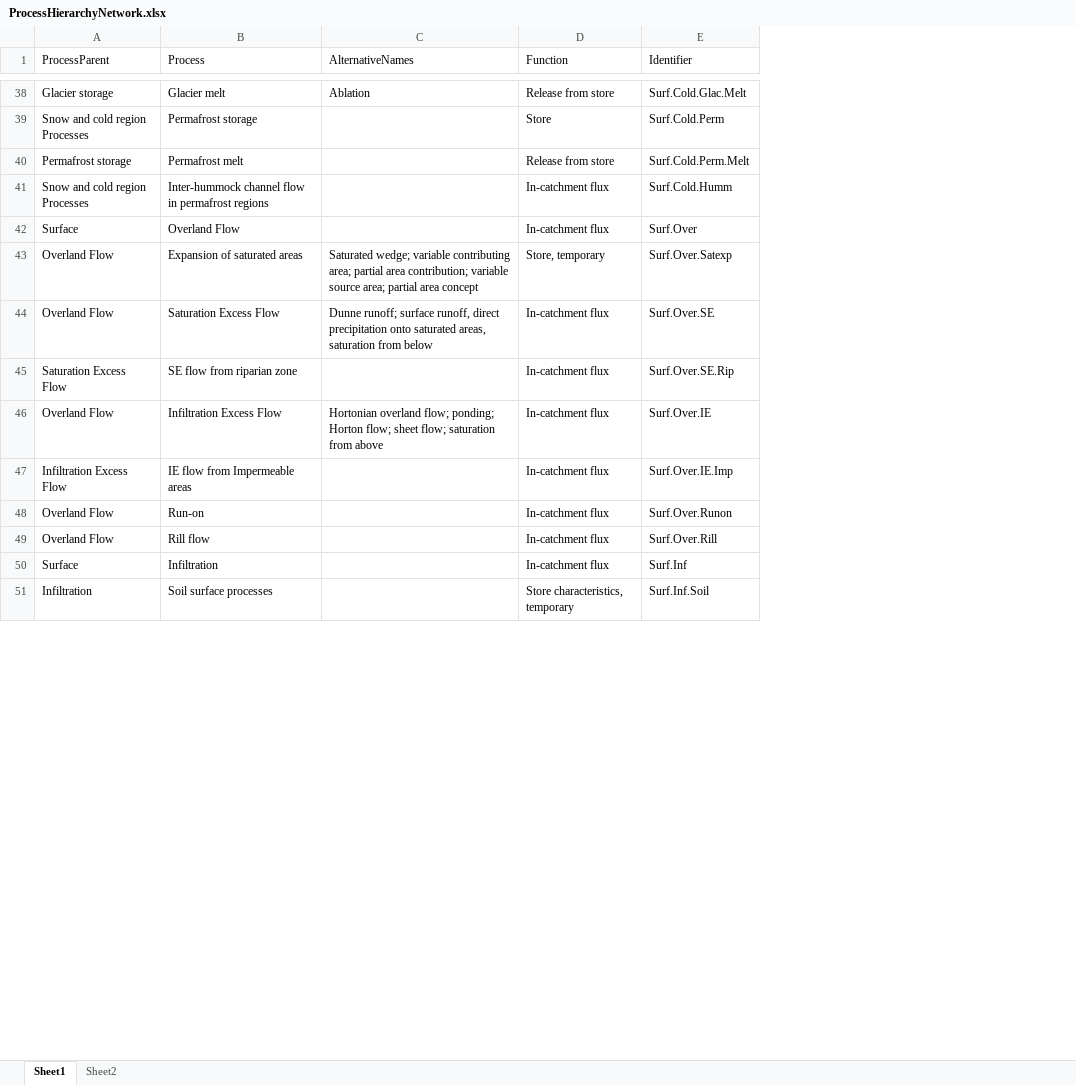
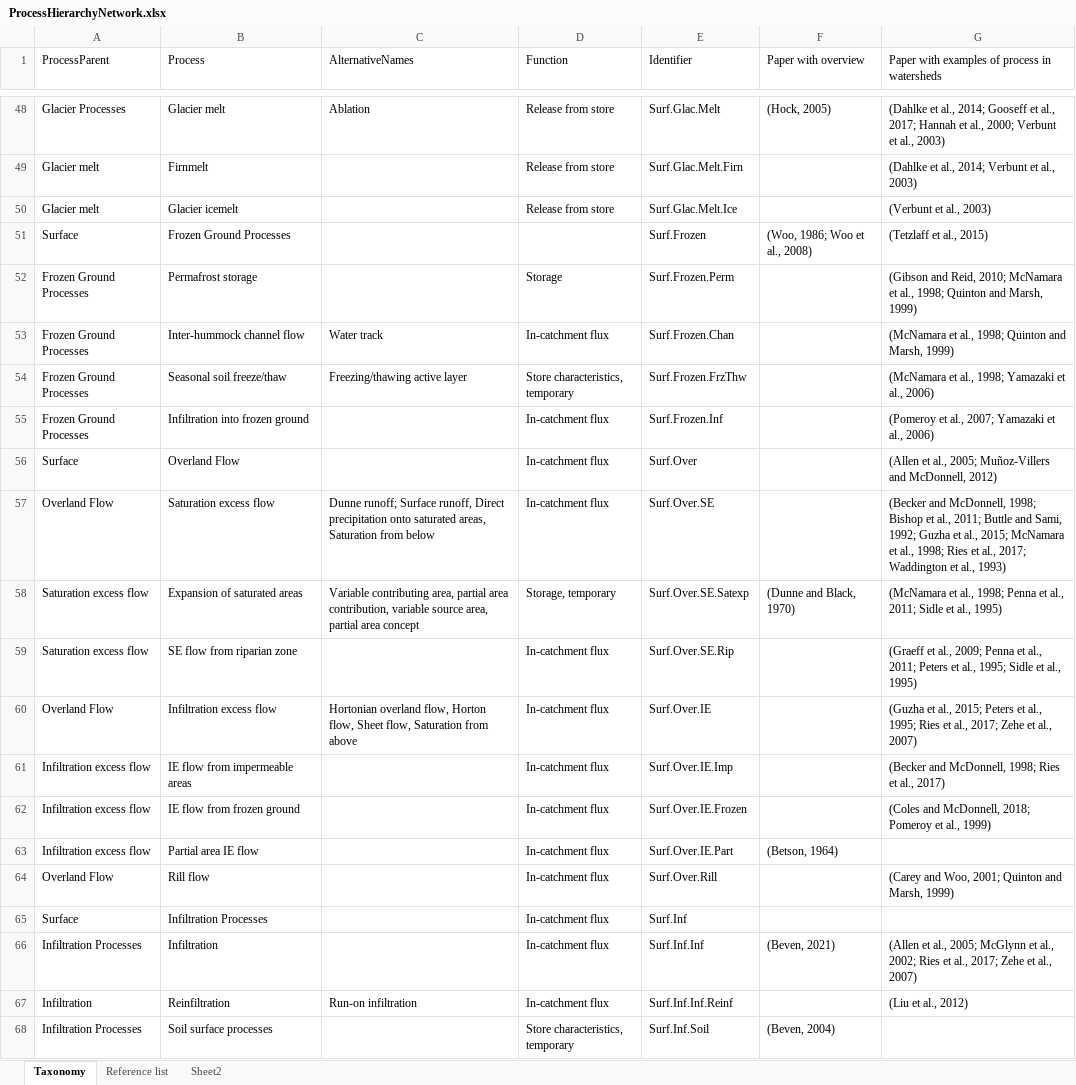
Before and after one commit to mcmillanhk/ProcessTaxonomy, an Excel workbook: ProcessHierarchyNetwork.xlsx, sheet Taxonomy, drawn as a sheet; only a part is shown, gaps mark what is left out; values as stored, in another font and other column widths than the file's, no cell formats; removed rows and columns are numbered as before the commit, all else as after; the diff covers the shown part only; the diff names each change by its address in the sheet, - before the commit and + after, or states it on an @@ line.

Commit message:
Update ProcessHierarchyNetwork.xlsx
Revised taxonomy structure

```diff
--- a/ProcessHierarchyNetwork.xlsx (sheet Taxonomy)
+++ b/ProcessHierarchyNetwork.xlsx (sheet Taxonomy)
-sheet tab: Sheet1
+sheet tab: Taxonomy
+sheet tab: Reference list
+column F (Paper with overview), row 48: (Hock, 2005); row 58: (Dunne and Black, 1970); row 66: (Beven, 2021); row 68: (Beven, 2004)
+column G, row 1: Paper with examples of process in watersheds; row 48: (Dahlke et al., 2014; Gooseff et al., 2017; Hannah et al., 2000; Verbunt et al., 2003); row 52: (Gibson and Reid, 2010; McNamara et al., 1998; Quinton and Marsh, 1999); row 56: (Allen et al., 2005; Muñoz-Villers and McDonnell, 2012); rows 58-61: (McNamara et al., 1998; Penna et al., 2011; Sidle et al., 1995) | (Graeff et al., 2009; Penna et al., 2011; Peters et al., 1995; Sidle et al., 1995) | (Guzha et al., 2015; Peters et al., 1995; Ries et al., 2017; Zehe et al., 2007) | (Becker and McDonnell, 1998; Ries et al., 2017); row 64: (Carey and Woo, 2001; Quinton and Marsh, 1999); row 66: (Allen et al., 2005; McGlynn et al., 2002; Ries et al., 2017; Zehe et al., 2007)
-A48 (ProcessParent): Glacier storage
+A48 (ProcessParent): Glacier Processes
-E48 (Identifier): Surf.Cold.Glac.Melt
+E48 (Identifier): Surf.Glac.Melt
+row 49: Glacier melt | Firnmelt |  | Release from store | Surf.Glac.Melt.Firn |  | (Dahlke et al., 2014; Verbunt et al., 2003)
+row 50: Glacier melt | Glacier icemelt |  | Release from store | Surf.Glac.Melt.Ice |  | (Verbunt et al., 2003)
+row 51: Surface | Frozen Ground Processes |  |  | Surf.Frozen | (Woo, 1986; Woo et al., 2008) | (Tetzlaff et al., 2015)
-A52 (ProcessParent): Snow and cold region Processes
+A52 (ProcessParent): Frozen Ground Processes
-D52 (Function): Store
+D52 (Function): Storage
-E52 (Identifier): Surf.Cold.Perm
+E52 (Identifier): Surf.Frozen.Perm
-row 40: Permafrost storage | Permafrost melt |  | Release from store | Surf.Cold.Perm.Melt
-row 41: Snow and cold region Processes | Inter-hummock channel flow in permafrost regions |  | In-catchment flux | Surf.Cold.Humm
+row 53: Frozen Ground Processes | Inter-hummock channel flow | Water track | In-catchment flux | Surf.Frozen.Chan |  | (McNamara et al., 1998; Quinton and Marsh, 1999)
+row 54: Frozen Ground Processes | Seasonal soil freeze/thaw | Freezing/thawing active layer | Store characteristics, temporary | Surf.Frozen.FrzThw |  | (McNamara et al., 1998; Yamazaki et al., 2006)
+row 55: Frozen Ground Processes | Infiltration into frozen ground |  | In-catchment flux | Surf.Frozen.Inf |  | (Pomeroy et al., 2007; Yamazaki et al., 2006)
+row 57: Overland Flow | Saturation excess flow | Dunne runoff; Surface runoff, Direct precipitation onto saturated areas, Saturation from below | In-catchment flux | Surf.Over.SE |  | (Becker and McDonnell, 1998; Bishop et al., 2011; Buttle and Sami, 1992; Guzha et al., 2015; McNamara et al., 1998; Ries et al., 2017; Waddington et al., 1993)
-A58 (ProcessParent): Overland Flow
+A58 (ProcessParent): Saturation excess flow
-C58 (AlternativeNames): Saturated wedge; variable contributing area; partial area contribution; variable source area; partial area…
+C58 (AlternativeNames): Variable contributing area, partial area contribution, variable source area, partial area…
-D58 (Function): Store, temporary
+D58 (Function): Storage, temporary
-E58 (Identifier): Surf.Over.Satexp
+E58 (Identifier): Surf.Over.SE.Satexp
-row 44: Overland Flow | Saturation Excess Flow | Dunne runoff; surface runoff, direct precipitation onto saturated areas, saturation from below | In-catchment flux | Surf.Over.SE
-A59 (ProcessParent): Saturation Excess Flow
+A59 (ProcessParent): Saturation excess flow
-B60 (Process): Infiltration Excess Flow
+B60 (Process): Infiltration excess flow
-C60 (AlternativeNames): Hortonian overland flow; ponding; Horton flow; sheet flow; saturation from above
+C60 (AlternativeNames): Hortonian overland flow, Horton flow, Sheet flow, Saturation from above
-A61 (ProcessParent): Infiltration Excess Flow
+A61 (ProcessParent): Infiltration excess flow
-B61 (Process): IE flow from Impermeable areas
+B61 (Process): IE flow from impermeable areas
-row 48: Overland Flow | Run-on |  | In-catchment flux | Surf.Over.Runon
+row 62: Infiltration excess flow | IE flow from frozen ground |  | In-catchment flux | Surf.Over.IE.Frozen |  | (Coles and McDonnell, 2018; Pomeroy et al., 1999)
+row 63: Infiltration excess flow | Partial area IE flow |  | In-catchment flux | Surf.Over.IE.Part | (Betson, 1964)
+row 65: Surface | Infiltration Processes |  | In-catchment flux | Surf.Inf
-A66 (ProcessParent): Surface
+A66 (ProcessParent): Infiltration Processes
-E66 (Identifier): Surf.Inf
+E66 (Identifier): Surf.Inf.Inf
+row 67: Infiltration | Reinfiltration | Run-on infiltration | In-catchment flux | Surf.Inf.Inf.Reinf |  | (Liu et al., 2012)
-A68 (ProcessParent): Infiltration
+A68 (ProcessParent): Infiltration Processes
```
Also changed, not shown: 68 added rows, 59 removed rows and 78 edited cells elsewhere in this sheet, sheet Sheet2, cell formats.
